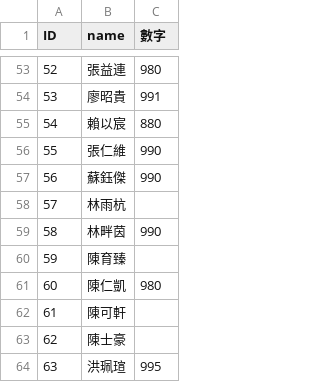
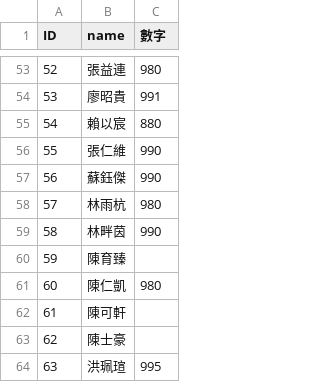
Before and after one commit to gogochi/githw, a CSV file: git.csv, drawn as a sheet; only a part is shown, gaps mark what is left out.

Commit message:
Update git.csv

```diff
--- a/git.csv
+++ b/git.csv
@@ -57,3 +57,3 @@ ID,name,數字
 56,蘇鈺傑,990
-57,林雨杭,
+57,林雨杭,980
 58,林畔茵,990
```
